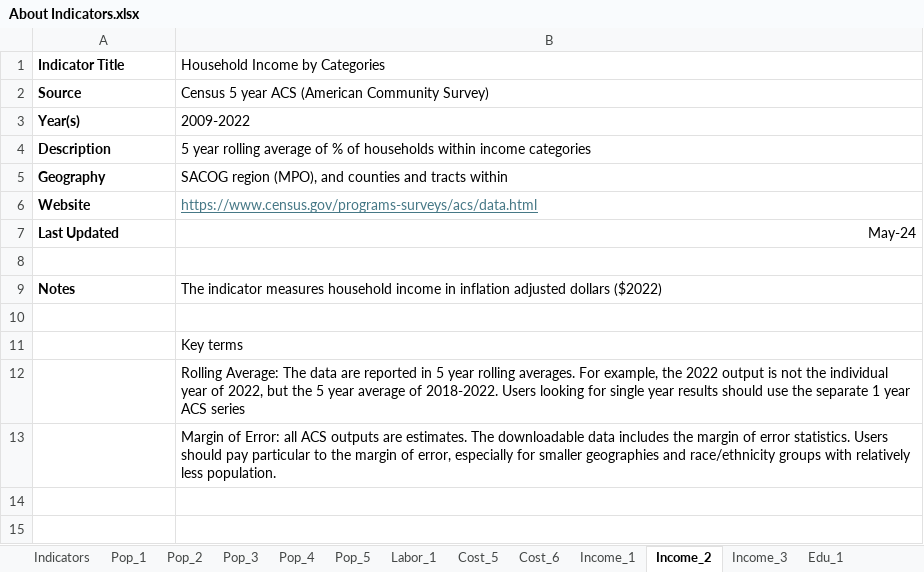
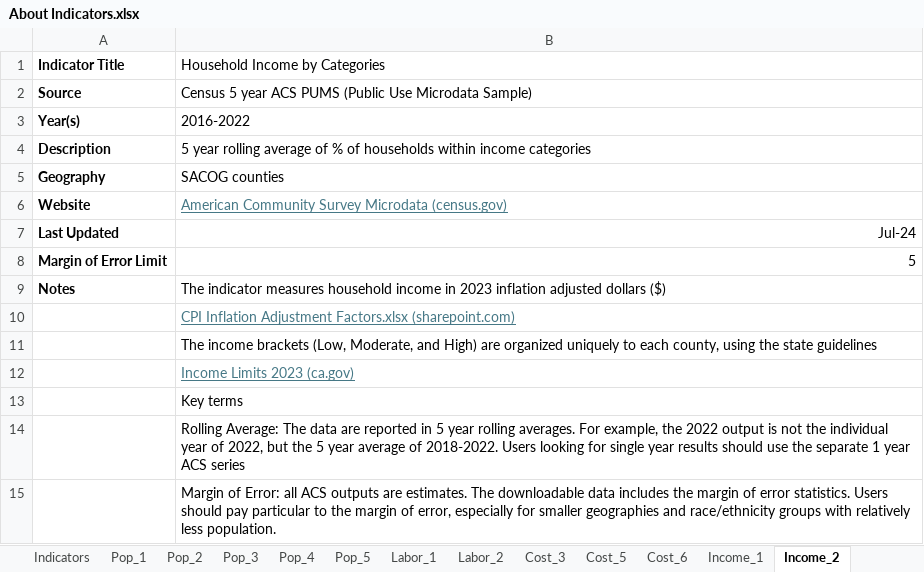
Before and after one commit to SACOG/Regional-Monitoring, an Excel workbook: Indicator_Gen/config/About Indicators.xlsx, sheet Income_2, drawn as a sheet; values as stored, in another font and other column widths than the file's, no borders; the diff names each change by its address in the sheet, - before the commit and + after, or states it on an @@ line.

```diff
--- a/Indicator_Gen/config/About Indicators.xlsx (sheet Income_2)
+++ b/Indicator_Gen/config/About Indicators.xlsx (sheet Income_2)
+sheet tab: Labor_2
+sheet tab: Cost_3
-B2 (Household Income by Categories): …year ACS (American Community Survey)
+B2 (Household Income by Categories): …year ACS PUMS (Public Use Microdata Sample)
-B3 (Household Income by Categories): 2009-2022
+B3 (Household Income by Categories): 2016-2022
-B5 (Household Income by Categories): SACOG region (MPO), and counties and tracts within
+B5 (Household Income by Categories): SACOG counties
-B6 (Household Income by Categories): https://www.census.gov/programs-surveys/acs/data.html
+B6 (Household Income by Categories): American Community Survey Microdata (census.gov)
-B7 (Household Income by Categories): May-24
+B7 (Household Income by Categories): Jul-24
-row 8: (empty)
+row 8: Margin of Error Limit | 5
-B9 (Household Income by Categories): …income in inflation adjusted dollars ($2022)
+B9 (Household Income by Categories): …income in 2023 inflation adjusted dollars ($)
-B10 (Household Income by Categories): (empty)
+B10 (Household Income by Categories): CPI Inflation Adjustment Factors.xlsx (sharepoint.com)
+row 11:  | The income brackets (Low, Moderate, and High) are organized uniquely to each county, using the state guidelines
+row 12:  | Income Limits 2023 (ca.gov)
```
Also changed, not shown: sheet Labor_1, sheet Income_1, sheet Cost_5, sheet Income_3, sheet Health_2, sheet Cost_6, 5 more sheets, other sheet tabs, 5 other files.
